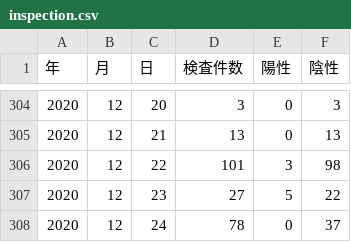
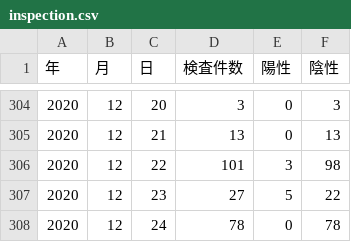
Before and after one commit to tottori-covid19/dataset, a CSV file: tottori/inspection.csv, drawn as a sheet; only a part is shown, gaps mark what is left out.

Commit message:
update-data

```diff
--- a/tottori/inspection.csv
+++ b/tottori/inspection.csv
@@ -307,2 +307,2 @@
 2020,12,23,27,5,22
-2020,12,24,78,0,37
+2020,12,24,78,0,78
```
